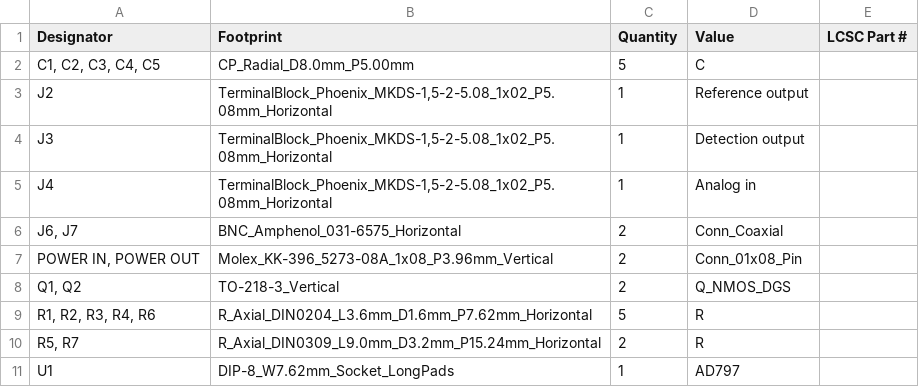
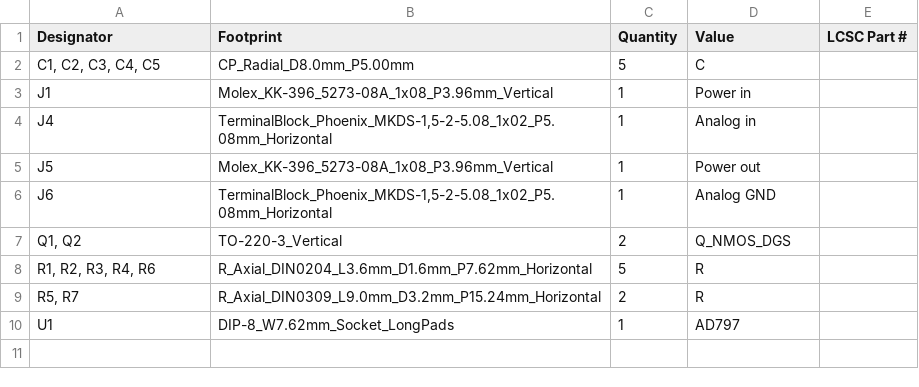
Before and after one commit to ILikeNickelback/OpenJTS, a CSV file: hardware/KiCAD/ADC_controler/production/bom.csv, drawn as a sheet.

```diff
--- a/hardware/KiCAD/ADC_controler/production/bom.csv
+++ b/hardware/KiCAD/ADC_controler/production/bom.csv
@@ -2,8 +2,7 @@
 "C1, C2, C3, C4, C5",CP_Radial_D8.0mm_P5.00mm,5,C,
-J2,"TerminalBlock_Phoenix_MKDS-1,5-2-5.08_1x02_P5.08mm_Horizontal",1,Reference output,
-J3,"TerminalBlock_Phoenix_MKDS-1,5-2-5.08_1x02_P5.08mm_Horizontal",1,Detection output,
+J1,Molex_KK-396_5273-08A_1x08_P3.96mm_Vertical,1,Power in,
 J4,"TerminalBlock_Phoenix_MKDS-1,5-2-5.08_1x02_P5.08mm_Horizontal",1,Analog in,
-"J6, J7",BNC_Amphenol_031-6575_Horizontal,2,Conn_Coaxial,
-"POWER IN, POWER OUT",Molex_KK-396_5273-08A_1x08_P3.96mm_Vertical,2,Conn_01x08_Pin,
-"Q1, Q2",TO-218-3_Vertical,2,Q_NMOS_DGS,
+J5,Molex_KK-396_5273-08A_1x08_P3.96mm_Vertical,1,Power out,
+J6,"TerminalBlock_Phoenix_MKDS-1,5-2-5.08_1x02_P5.08mm_Horizontal",1,Analog GND,
+"Q1, Q2",TO-220-3_Vertical,2,Q_NMOS_DGS,
 "R1, R2, R3, R4, R6",R_Axial_DIN0204_L3.6mm_D1.6mm_P7.62mm_Horizontal,5,R,
```
Also changed, not shown: hardware/KiCAD/ADC_controler/production/positions.csv, 40 other files.
